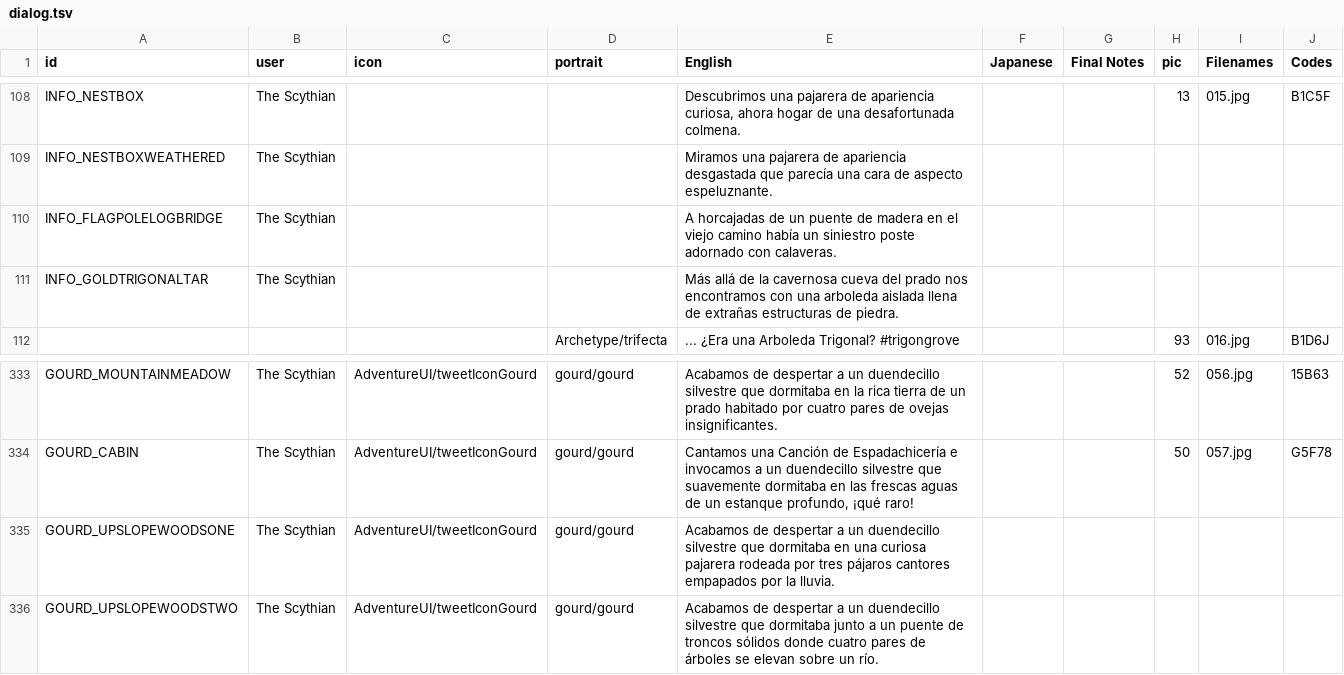
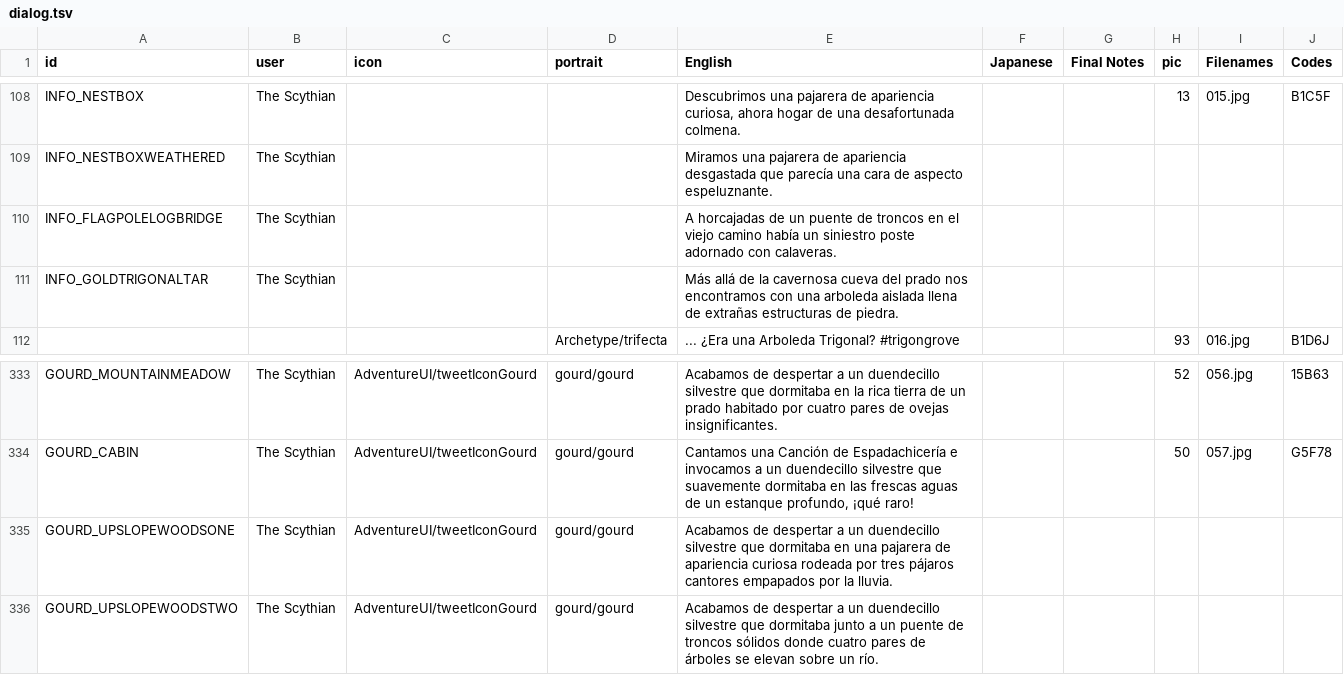
Before and after one commit to cesardeg/sworcery-spanish, a TSV file: locales/dialog.tsv, drawn as a sheet; only a part is shown, gaps mark what is left out.

Commit message:
de apariencia curiosa

```diff
--- a/locales/dialog.tsv
+++ b/locales/dialog.tsv
@@ -109,3 +109,3 @@ INFO_NESTBOX	The Scythian			"Descubrimos una pajarera de apariencia curiosa, aho
 INFO_NESTBOXWEATHERED	The Scythian			Miramos una pajarera de apariencia desgastada que parecía una cara de aspecto espeluznante.					
-INFO_FLAGPOLELOGBRIDGE	The Scythian			A horcajadas de un puente de madera en el viejo camino había un siniestro poste adornado con calaveras.					
+INFO_FLAGPOLELOGBRIDGE	The Scythian			A horcajadas de un puente de troncos en el viejo camino había un siniestro poste adornado con calaveras.					
 INFO_GOLDTRIGONALTAR	The Scythian			Más allá de la cavernosa cueva del prado nos encontramos con una arboleda aislada llena de extrañas estructuras de piedra.					
@@ -334,3 +334,3 @@ GOURD_MOUNTAINMEADOW	The Scythian	AdventureUI/tweetIconGourd	gourd/gourd	Acabamo
 GOURD_CABIN	The Scythian	AdventureUI/tweetIconGourd	gourd/gourd	"Cantamos una Canción de Espadachicería e invocamos a un duendecillo silvestre que suavemente dormitaba en las frescas aguas de un estanque profundo, ¡qué raro!"			50	057.jpg	G5F78
-GOURD_UPSLOPEWOODSONE	The Scythian	AdventureUI/tweetIconGourd	gourd/gourd	Acabamos de despertar a un duendecillo silvestre que dormitaba en una curiosa pajarera rodeada por tres pájaros cantores empapados por la lluvia.					
+GOURD_UPSLOPEWOODSONE	The Scythian	AdventureUI/tweetIconGourd	gourd/gourd	Acabamos de despertar a un duendecillo silvestre que dormitaba en una pajarera de apariencia curiosa rodeada por tres pájaros cantores empapados por la lluvia.					
 GOURD_UPSLOPEWOODSTWO	The Scythian	AdventureUI/tweetIconGourd	gourd/gourd	Acabamos de despertar a un duendecillo silvestre que dormitaba junto a un puente de troncos sólidos donde cuatro pares de árboles se elevan sobre un río.					
```
